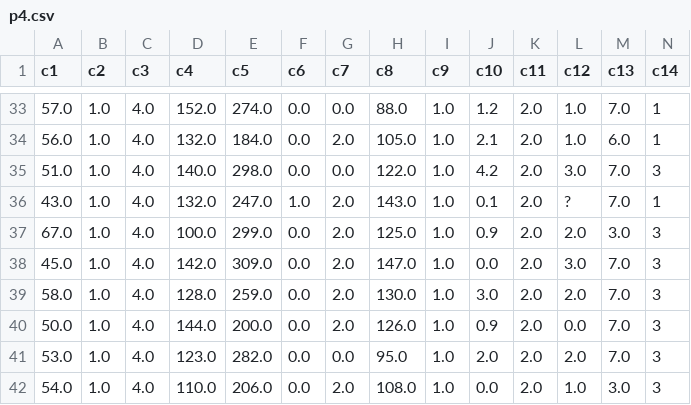
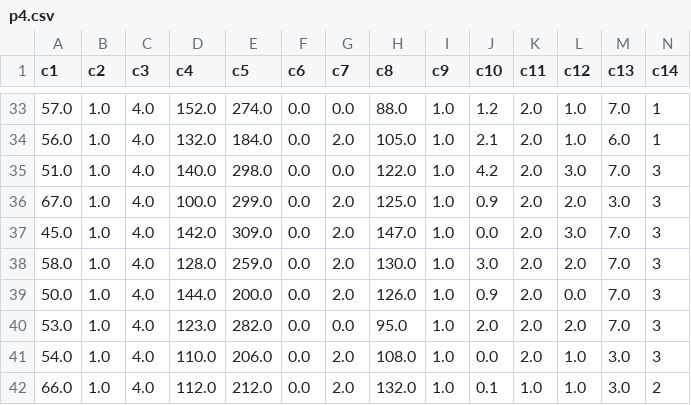
Before and after one commit to gonzalomunoz/nonlinearModels, a CSV file: datasetsTesting/class/Heart-Diseasecleveland/splitter/p4/p4.csv, drawn as a sheet; only a part is shown, gaps mark what is left out; the shorter side is filled out with more unchanged rows; the diff names each change by its address in the sheet, - before the commit and + after, or states it on an @@ line.

```diff
--- a/datasetsTesting/class/Heart-Diseasecleveland/splitter/p4/p4.csv
+++ b/datasetsTesting/class/Heart-Diseasecleveland/splitter/p4/p4.csv
-row 36: 43.0 | 1.0 | 4.0 | 132.0 | 247.0 | 1.0 | 2.0 | 143.0 | 1.0 | 0.1 | 2.0 | ? | 7.0 | 1
```
Also changed, not shown: datasetsTesting/class/Heart-Diseasecleveland/splitter/p3/p3.csv, datasetsTesting/class/Heart-Diseasecleveland/splitter/p5/p5.csv, 3 other files.
